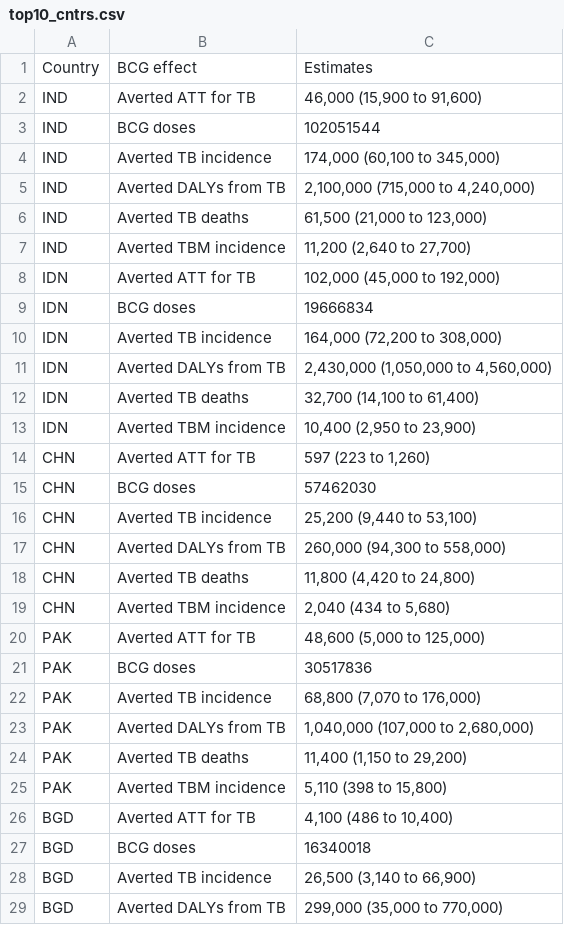
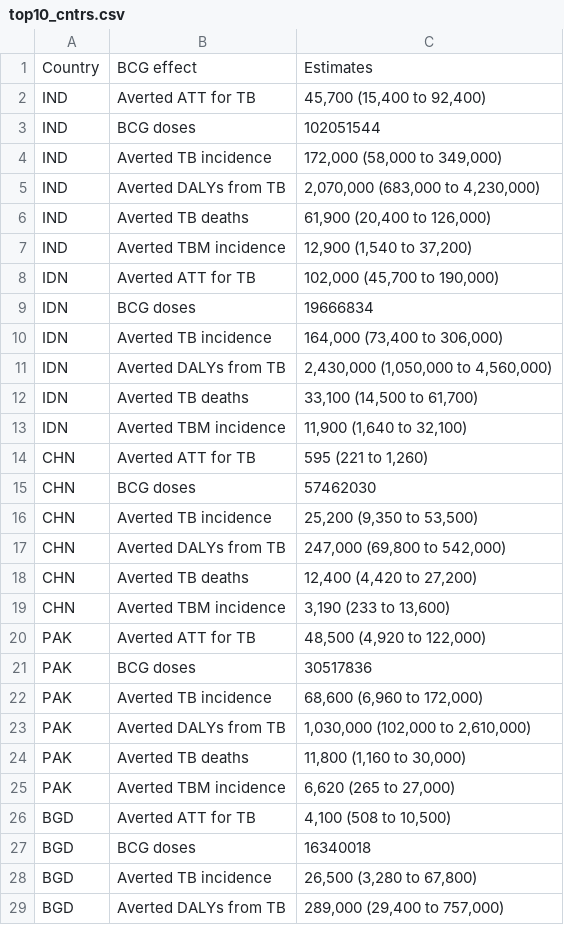
Before and after one commit to Debebe/Bbuff, a CSV file: outdata/top10_cntrs.csv, drawn as a sheet; only a part is shown; the diff covers the shown part only.

```diff
--- a/outdata/top10_cntrs.csv
+++ b/outdata/top10_cntrs.csv
@@ -1,29 +1,29 @@
 Country,BCG effect,Estimates
-IND,Averted ATT for TB,"     46,000 (15,900 to 91,600)"
+IND,Averted ATT for TB,"     45,700 (15,400 to 92,400)"
 IND,BCG doses,102051544
-IND,Averted TB incidence,"    174,000 (60,100 to 345,000)"
-IND,Averted DALYs from TB,"  2,100,000 (715,000 to 4,240,000)"
-IND,Averted TB deaths,"     61,500 (21,000 to 123,000)"
-IND,Averted TBM incidence,"     11,200 (2,640 to 27,700)"
-IDN,Averted ATT for TB,"   102,000 (45,000 to 192,000)"
+IND,Averted TB incidence,"    172,000 (58,000 to 349,000)"
+IND,Averted DALYs from TB,"  2,070,000 (683,000 to 4,230,000)"
+IND,Averted TB deaths,"     61,900 (20,400 to 126,000)"
+IND,Averted TBM incidence,"     12,900 (1,540 to 37,200)"
+IDN,Averted ATT for TB,"   102,000 (45,700 to 190,000)"
 IDN,BCG doses,19666834
-IDN,Averted TB incidence,"   164,000 (72,200 to 308,000)"
+IDN,Averted TB incidence,"   164,000 (73,400 to 306,000)"
 IDN,Averted DALYs from TB," 2,430,000 (1,050,000 to 4,560,000)"
-IDN,Averted TB deaths,"    32,700 (14,100 to 61,400)"
-IDN,Averted TBM incidence,"    10,400 (2,950 to 23,900)"
-CHN,Averted ATT for TB,"       597 (223 to 1,260)"
+IDN,Averted TB deaths,"    33,100 (14,500 to 61,700)"
+IDN,Averted TBM incidence,"    11,900 (1,640 to 32,100)"
+CHN,Averted ATT for TB,"       595 (221 to 1,260)"
 CHN,BCG doses,57462030
-CHN,Averted TB incidence,"    25,200 (9,440 to 53,100)"
-CHN,Averted DALYs from TB,"   260,000 (94,300 to 558,000)"
-CHN,Averted TB deaths,"    11,800 (4,420 to 24,800)"
-CHN,Averted TBM incidence,"     2,040 (434 to 5,680)"
-PAK,Averted ATT for TB,"    48,600 (5,000 to 125,000)"
+CHN,Averted TB incidence,"    25,200 (9,350 to 53,500)"
+CHN,Averted DALYs from TB,"   247,000 (69,800 to 542,000)"
+CHN,Averted TB deaths,"    12,400 (4,420 to 27,200)"
+CHN,Averted TBM incidence,"     3,190 (233 to 13,600)"
+PAK,Averted ATT for TB,"    48,500 (4,920 to 122,000)"
 PAK,BCG doses,30517836
-PAK,Averted TB incidence,"    68,800 (7,070 to 176,000)"
-PAK,Averted DALYs from TB," 1,040,000 (107,000 to 2,680,000)"
-PAK,Averted TB deaths,"    11,400 (1,150 to 29,200)"
-PAK,Averted TBM incidence,"     5,110 (398 to 15,800)"
-BGD,Averted ATT for TB,"     4,100 (486 to 10,400)"
+PAK,Averted TB incidence,"    68,600 (6,960 to 172,000)"
+PAK,Averted DALYs from TB," 1,030,000 (102,000 to 2,610,000)"
+PAK,Averted TB deaths,"    11,800 (1,160 to 30,000)"
+PAK,Averted TBM incidence,"     6,620 (265 to 27,000)"
+BGD,Averted ATT for TB,"     4,100 (508 to 10,500)"
 BGD,BCG doses,16340018
-BGD,Averted TB incidence,"    26,500 (3,140 to 66,900)"
-BGD,Averted DALYs from TB,"   299,000 (35,000 to 770,000)"
+BGD,Averted TB incidence,"    26,500 (3,280 to 67,800)"
+BGD,Averted DALYs from TB,"   289,000 (29,400 to 757,000)"
```
Also changed, not shown: 27 edited cells elsewhere in this file, outdata/output_table.csv, outdata/output_table_who.csv, 19 other files.
